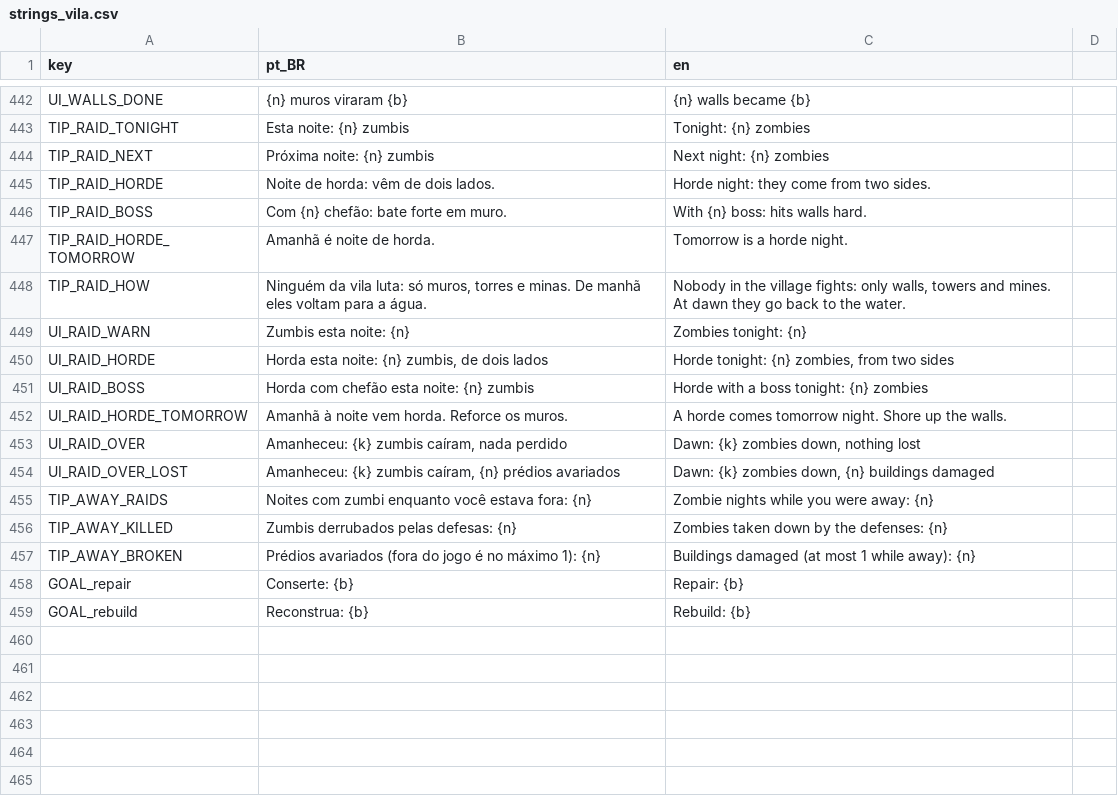
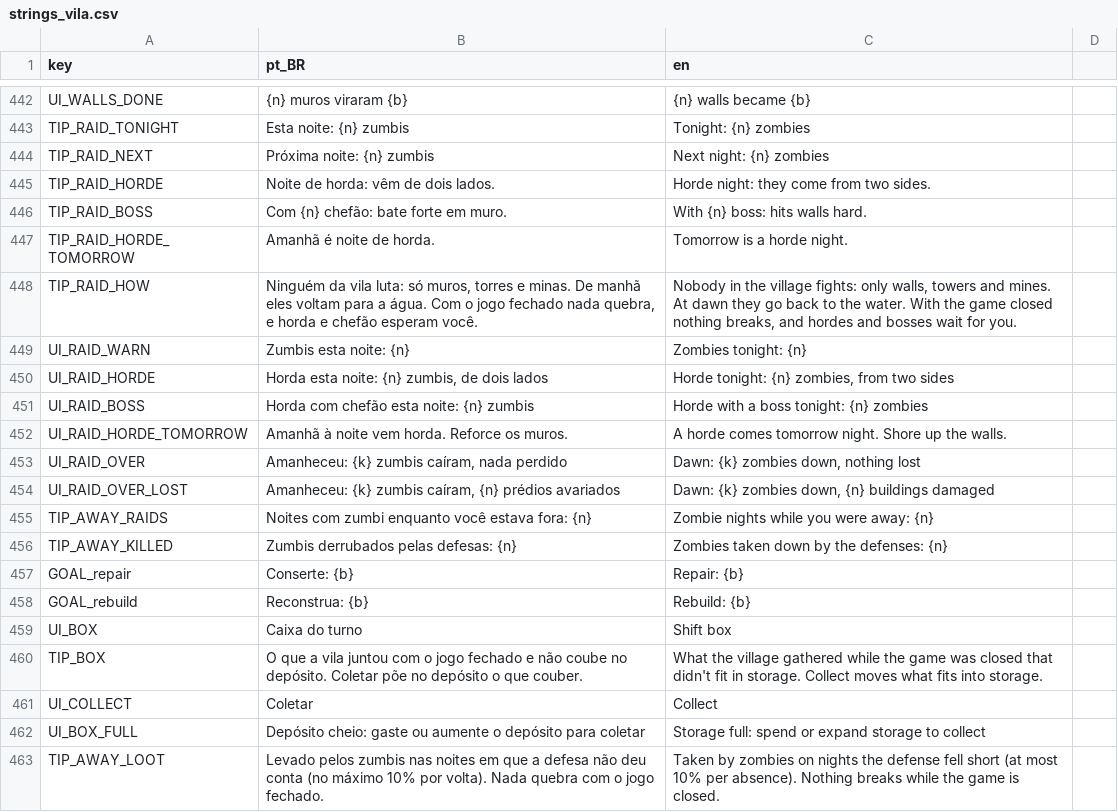
Before and after one commit to koenigkan12/task-bar, a CSV file: vila/data/i18n/strings_vila.csv, drawn as a sheet; only a part is shown, gaps mark what is left out.

```diff
--- a/vila/data/i18n/strings_vila.csv
+++ b/vila/data/i18n/strings_vila.csv
@@ -447,3 +447,3 @@ TIP_RAID_BOSS,Com {n} chefão: bate forte em muro.,With {n} boss: hits walls har
 TIP_RAID_HORDE_TOMORROW,Amanhã é noite de horda.,Tomorrow is a horde night.
-TIP_RAID_HOW,"Ninguém da vila luta: só muros, torres e minas. De manhã eles voltam para a água.","Nobody in the village fights: only walls, towers and mines. At dawn they go back to the water."
+TIP_RAID_HOW,"Ninguém da vila luta: só muros, torres e minas. De manhã eles voltam para a água. Com o jogo fechado nada quebra, e horda e chefão esperam você.","Nobody in the village fights: only walls, towers and mines. At dawn they go back to the water. With the game closed nothing breaks, and hordes and bosses wait for you."
 UI_RAID_WARN,Zumbis esta noite: {n},Zombies tonight: {n}
@@ -456,4 +456,8 @@ TIP_AWAY_RAIDS,Noites com zumbi enquanto você estava fora: {n},Zombie nights wh
 TIP_AWAY_KILLED,Zumbis derrubados pelas defesas: {n},Zombies taken down by the defenses: {n}
-TIP_AWAY_BROKEN,Prédios avariados (fora do jogo é no máximo 1): {n},Buildings damaged (at most 1 while away): {n}
 GOAL_repair,Conserte: {b},Repair: {b}
 GOAL_rebuild,Reconstrua: {b},Rebuild: {b}
+UI_BOX,Caixa do turno,Shift box
+TIP_BOX,O que a vila juntou com o jogo fechado e não coube no depósito. Coletar põe no depósito o que couber.,What the village gathered while the game was closed that didn't fit in storage. Collect moves what fits into storage.
+UI_COLLECT,Coletar,Collect
+UI_BOX_FULL,Depósito cheio: gaste ou aumente o depósito para coletar,Storage full: spend or expand storage to collect
+TIP_AWAY_LOOT,Levado pelos zumbis nas noites em que a defesa não deu conta (no máximo 10% por volta). Nada quebra com o jogo fechado.,Taken by zombies on nights the defense fell short (at most 10% per absence). Nothing breaks while the game is closed.
```
Also changed, not shown: 5 other files.
